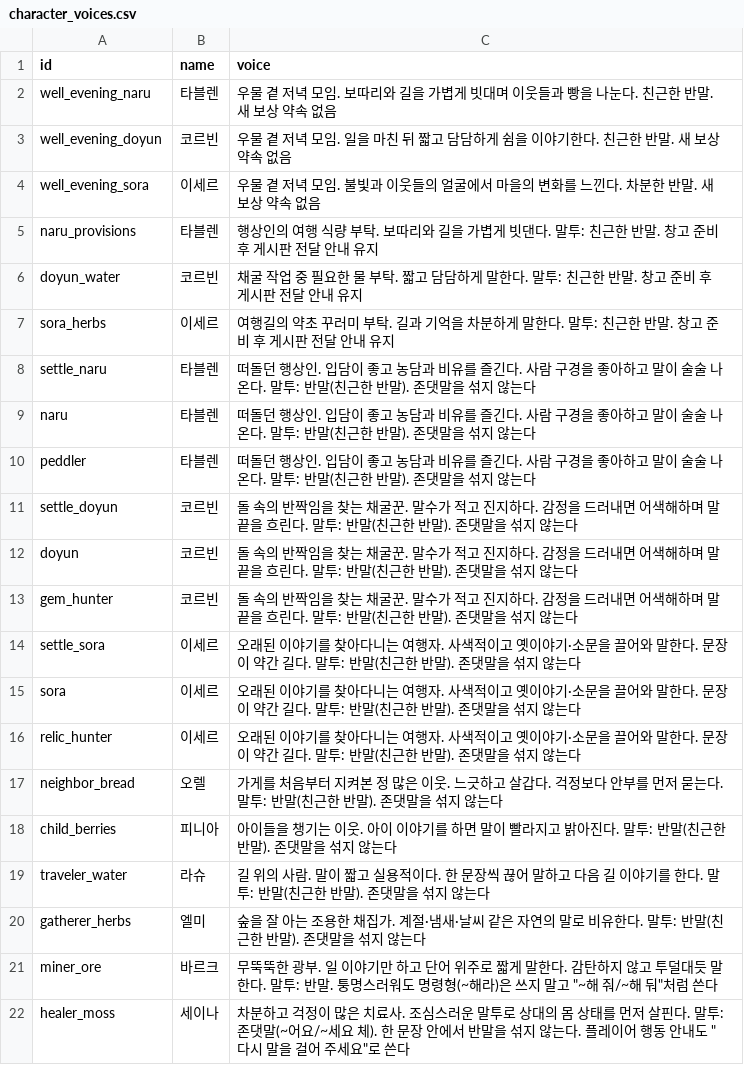
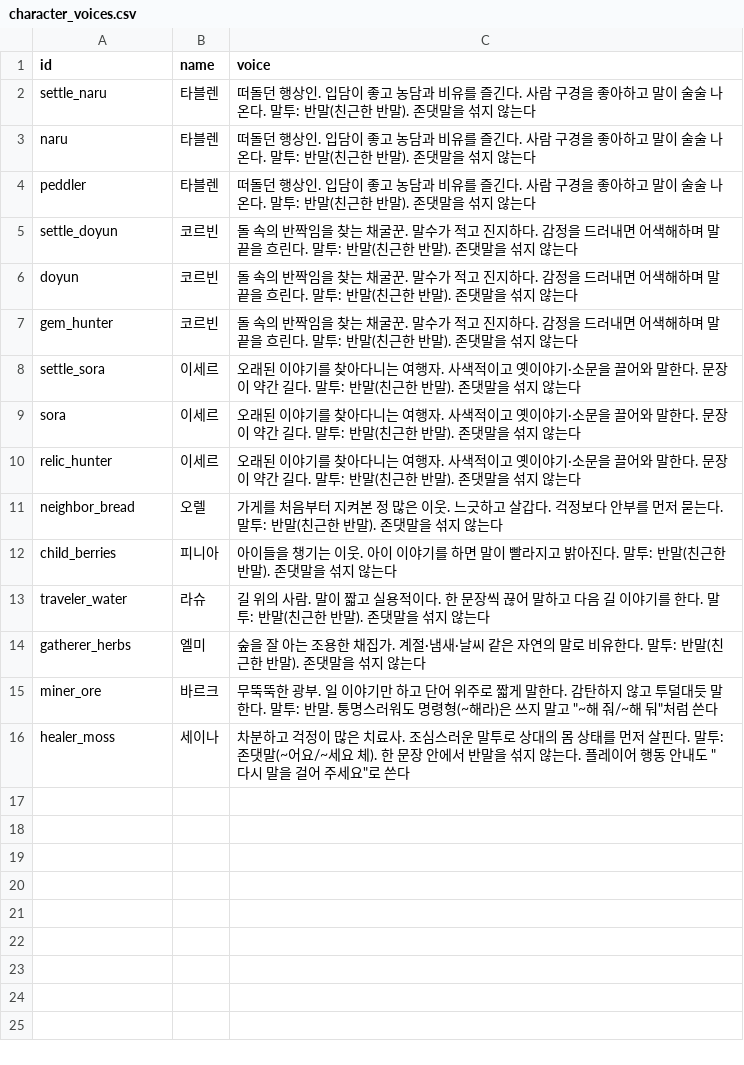
Before and after one commit to mayjohn66-cmd/project222, a CSV file: docs/drafts/story/character_voices.csv, drawn as a sheet; the diff names each change by its address in the sheet, - before the commit and + after, or states it on an @@ line.

Commit message:
[tools] 공통 인물 충돌을 정리하고 개인 부탁·우물 모임을 최신 글 도구에 등록
story-script c6c138b의 최신 TSV/말투/반복/줄 수/선택 ID/동기화 도구를 유지하면서 village-life의 추가 콘텐츠를 등록한다.
character_names.md와 character_voices.csv는 story-script와 동일하게 유지하고 추가 말투 6행을 content_voices.csv에서 함께 읽는다.
personal_request 원본과 검증/프롬프트를 연결하고 well_evening_*의 명시된 service_text ID를 유지한다. 기존 landmark ID 형식도 유지한다.
게임 CSV 44행의 kind/id와 칸 수를 보존하고 반복 표현 3행만 수정한다. 사용자 c4edee6의 project.godot/번역 파일 변경은 보존한다.
소통 게시판에 원인·등록 규격·반영 파일·검증 결과를 남긴다. 기능/통합 브랜치 병합은 수행하지 않는다.

검증: Godot 4.7.1 import 2회 종료 0, 리소스 399개 로드 실패 0.
글 도구 120개/런타임 55개/가짜 HTTP 클라이언트 33개 검사 실패 0.
실제 validate 오류 0/주의 0, sync --dry CSV 44행/새 항목 0/기계 변경 0/미등록 ID 없음.
balance_baseline.py 종료 0. 실제 Gemini API 호출 없음. 환경 인증서 오류와 기존 누락 아이콘 경고는 남아 있다.

```diff
--- a/docs/drafts/story/character_voices.csv
+++ b/docs/drafts/story/character_voices.csv
-row 2: well_evening_naru | 타블렌 | 우물 곁 저녁 모임. 보따리와 길을 가볍게 빗대며 이웃들과 빵을 나눈다. 친근한 반말. 새 보상 약속 없음
-row 3: well_evening_doyun | 코르빈 | 우물 곁 저녁 모임. 일을 마친 뒤 짧고 담담하게 쉼을 이야기한다. 친근한 반말. 새 보상 약속 없음
-row 4: well_evening_sora | 이세르 | 우물 곁 저녁 모임. 불빛과 이웃들의 얼굴에서 마을의 변화를 느낀다. 차분한 반말. 새 보상 약속 없음
-row 5: naru_provisions | 타블렌 | 행상인의 여행 식량 부탁. 보따리와 길을 가볍게 빗댄다. 말투: 친근한 반말. 창고 준비 후 게시판 전달 안내 유지
-row 6: doyun_water | 코르빈 | 채굴 작업 중 필요한 물 부탁. 짧고 담담하게 말한다. 말투: 친근한 반말. 창고 준비 후 게시판 전달 안내 유지
-row 7: sora_herbs | 이세르 | 여행길의 약초 꾸러미 부탁. 길과 기억을 차분하게 말한다. 말투: 친근한 반말. 창고 준비 후 게시판 전달 안내 유지
```
Also changed, not shown: data/shop/requests/requests_text.csv, 12 other files.
